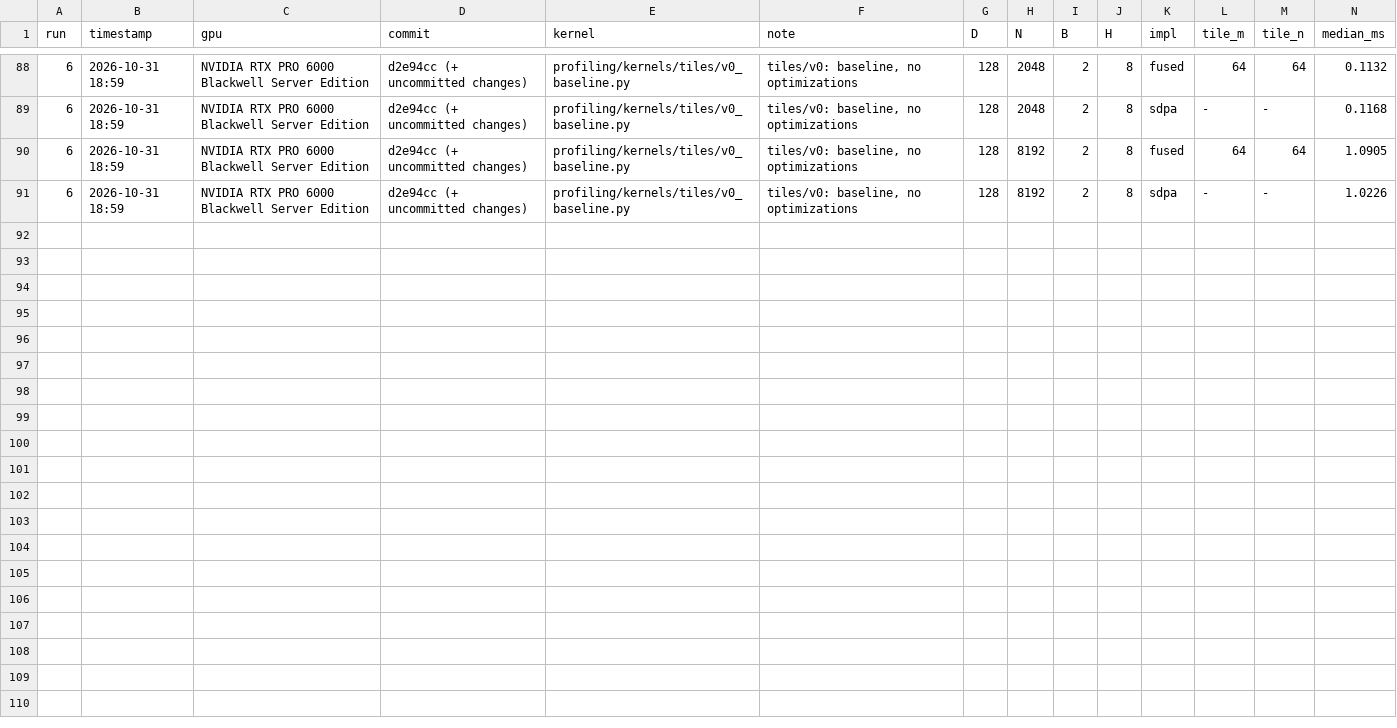
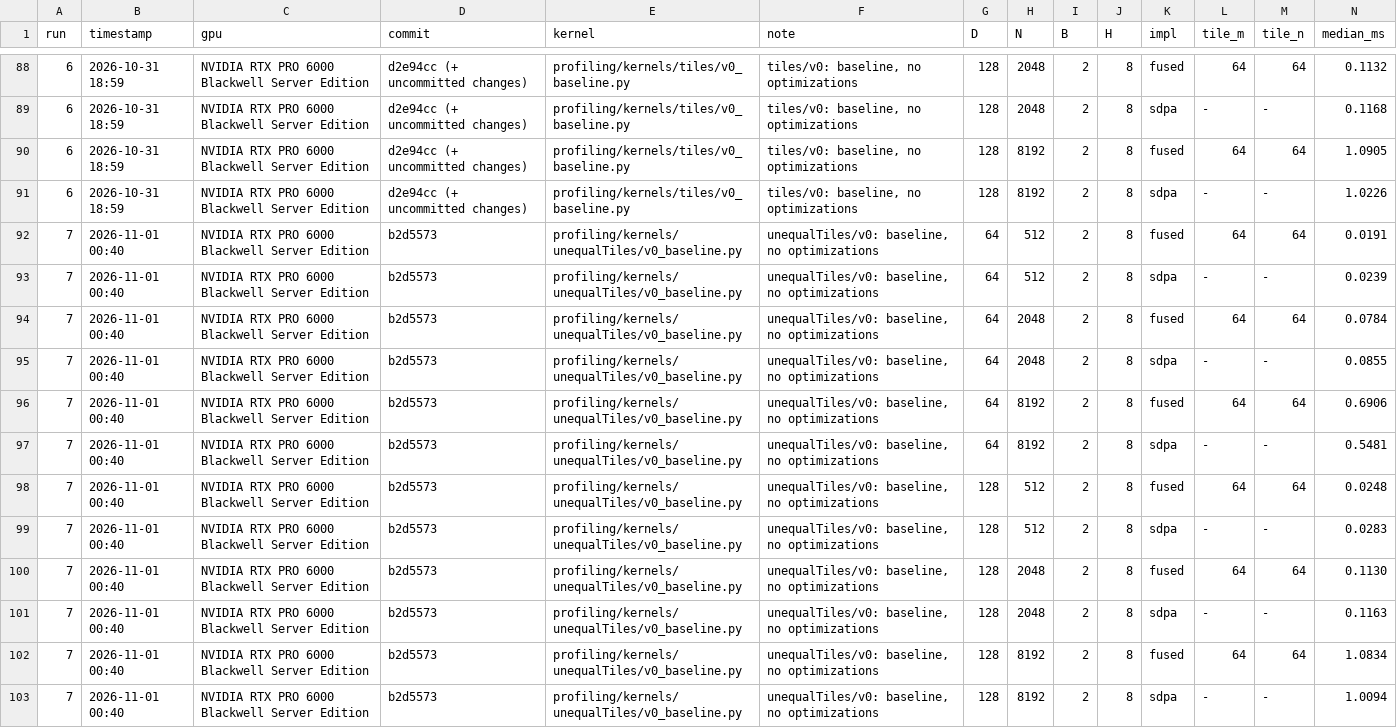
Before and after one commit to nvidiacutile/fused-attention, a CSV file: profiling/runs.csv, drawn as a sheet; only a part is shown, gaps mark what is left out; rows hold the shown columns only; the diff names each change by its address in the sheet, - before the commit and + after, or states it on an @@ line.

```diff
--- a/profiling/runs.csv
+++ b/profiling/runs.csv
+row 92: 7 | 2026-11-01 00:40 | NVIDIA RTX PRO 6000 Blackwell Server Edition | b2d5573 | profiling/kernels/unequalTiles/v0_baseline.py | unequalTiles/v0: baseline, no optimizations | 64 | 512 | 2 | 8 | fused | 64 | 64 | 0.0191
+row 93: 7 | 2026-11-01 00:40 | NVIDIA RTX PRO 6000 Blackwell Server Edition | b2d5573 | profiling/kernels/unequalTiles/v0_baseline.py | unequalTiles/v0: baseline, no optimizations | 64 | 512 | 2 | 8 | sdpa | - | - | 0.0239
+row 94: 7 | 2026-11-01 00:40 | NVIDIA RTX PRO 6000 Blackwell Server Edition | b2d5573 | profiling/kernels/unequalTiles/v0_baseline.py | unequalTiles/v0: baseline, no optimizations | 64 | 2048 | 2 | 8 | fused | 64 | 64 | 0.0784
+row 95: 7 | 2026-11-01 00:40 | NVIDIA RTX PRO 6000 Blackwell Server Edition | b2d5573 | profiling/kernels/unequalTiles/v0_baseline.py | unequalTiles/v0: baseline, no optimizations | 64 | 2048 | 2 | 8 | sdpa | - | - | 0.0855
+row 96: 7 | 2026-11-01 00:40 | NVIDIA RTX PRO 6000 Blackwell Server Edition | b2d5573 | profiling/kernels/unequalTiles/v0_baseline.py | unequalTiles/v0: baseline, no optimizations | 64 | 8192 | 2 | 8 | fused | 64 | 64 | 0.6906
+row 97: 7 | 2026-11-01 00:40 | NVIDIA RTX PRO 6000 Blackwell Server Edition | b2d5573 | profiling/kernels/unequalTiles/v0_baseline.py | unequalTiles/v0: baseline, no optimizations | 64 | 8192 | 2 | 8 | sdpa | - | - | 0.5481
+row 98: 7 | 2026-11-01 00:40 | NVIDIA RTX PRO 6000 Blackwell Server Edition | b2d5573 | profiling/kernels/unequalTiles/v0_baseline.py | unequalTiles/v0: baseline, no optimizations | 128 | 512 | 2 | 8 | fused | 64 | 64 | 0.0248
+row 99: 7 | 2026-11-01 00:40 | NVIDIA RTX PRO 6000 Blackwell Server Edition | b2d5573 | profiling/kernels/unequalTiles/v0_baseline.py | unequalTiles/v0: baseline, no optimizations | 128 | 512 | 2 | 8 | sdpa | - | - | 0.0283
+row 100: 7 | 2026-11-01 00:40 | NVIDIA RTX PRO 6000 Blackwell Server Edition | b2d5573 | profiling/kernels/unequalTiles/v0_baseline.py | unequalTiles/v0: baseline, no optimizations | 128 | 2048 | 2 | 8 | fused | 64 | 64 | 0.1130
+row 101: 7 | 2026-11-01 00:40 | NVIDIA RTX PRO 6000 Blackwell Server Edition | b2d5573 | profiling/kernels/unequalTiles/v0_baseline.py | unequalTiles/v0: baseline, no optimizations | 128 | 2048 | 2 | 8 | sdpa | - | - | 0.1163
+row 102: 7 | 2026-11-01 00:40 | NVIDIA RTX PRO 6000 Blackwell Server Edition | b2d5573 | profiling/kernels/unequalTiles/v0_baseline.py | unequalTiles/v0: baseline, no optimizations | 128 | 8192 | 2 | 8 | fused | 64 | 64 | 1.0834
+row 103: 7 | 2026-11-01 00:40 | NVIDIA RTX PRO 6000 Blackwell Server Edition | b2d5573 | profiling/kernels/unequalTiles/v0_baseline.py | unequalTiles/v0: baseline, no optimizations | 128 | 8192 | 2 | 8 | sdpa | - | - | 1.0094
```
Also changed, not shown: 8 other files.
